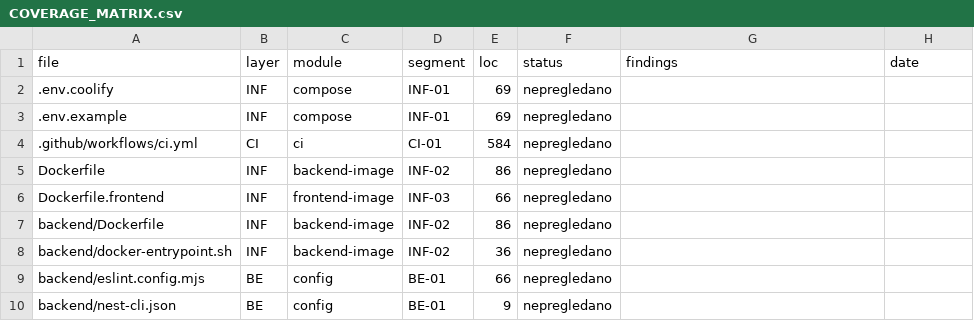
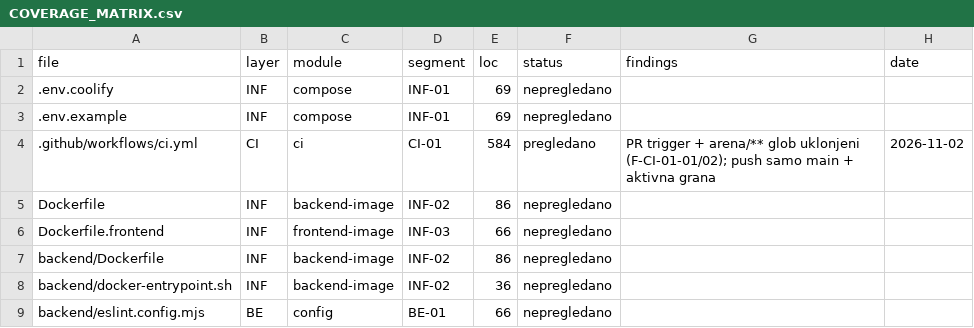
Before and after one commit to mudzy992/gradix, a CSV file: AUDIT/COVERAGE_MATRIX.csv, drawn as a sheet; only a part is shown; the shorter side is filled out with more unchanged rows.

Commit message:
ci(workflow): push samo na main + aktivnu granu, bez PR trigera [CI-01]
Co-authored-by: arena-agent <297053741+arena-agent@users.noreply.github.com>

```diff
--- a/AUDIT/COVERAGE_MATRIX.csv
+++ b/AUDIT/COVERAGE_MATRIX.csv
@@ -3,3 +3,3 @@ file,layer,module,segment,loc,status,findings,date
 .env.example,INF,compose,INF-01,69,nepregledano,,
-.github/workflows/ci.yml,CI,ci,CI-01,584,nepregledano,,
+.github/workflows/ci.yml,CI,ci,CI-01,584,pregledano,PR trigger + arena/** glob uklonjeni (F-CI-01-01/02); push samo main + aktivna grana,2026-11-02
 Dockerfile,INF,backend-image,INF-02,86,nepregledano,,
```
Also changed, not shown: 5 other files.
